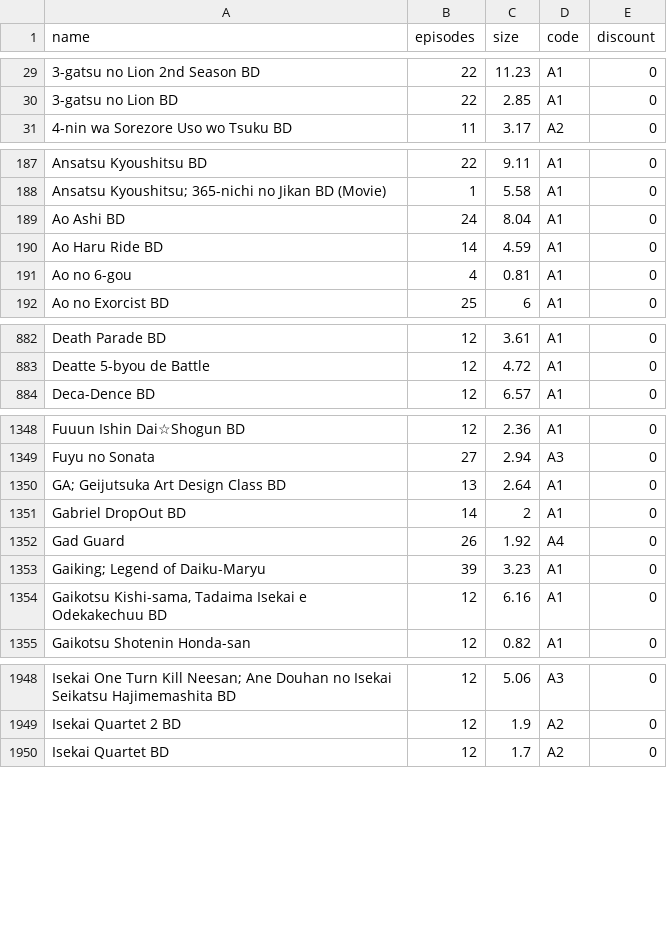
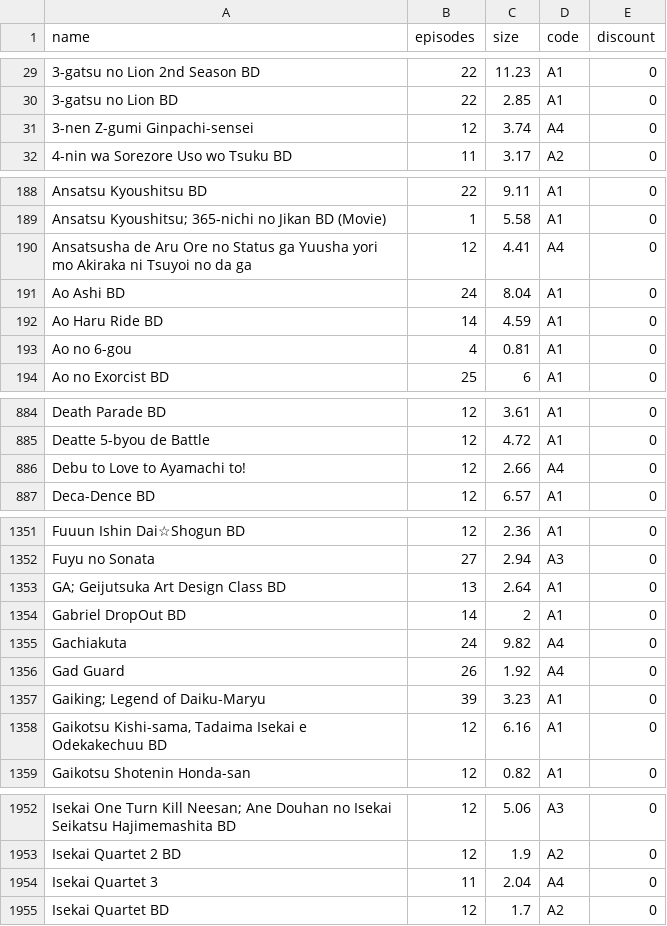
Before and after one commit to Tofan02/anime_store, a CSV file: data/anime-23122025.csv (was data/anime-21122025.csv), drawn as a sheet; only a part is shown, gaps mark what is left out; the diff covers the shown part only; the diff names each change by its address in the sheet, - before the commit and + after, or states it on an @@ line.

Commit message:
Update Anime Baru

```diff
--- a/data/anime-21122025.csv
+++ b/data/anime-23122025.csv
+row 31: 3-nen Z-gumi Ginpachi-sensei | 12 | 3.74 | A4 | 0
+row 190: Ansatsusha de Aru Ore no Status ga Yuusha yori mo Akiraka ni Tsuyoi no da ga | 12 | 4.41 | A4 | 0
+row 886: Debu to Love to Ayamachi to! | 12 | 2.66 | A4 | 0
+row 1355: Gachiakuta | 24 | 9.82 | A4 | 0
+row 1954: Isekai Quartet 3 | 11 | 2.04 | A4 | 0
```
Also changed, not shown: 3 added rows elsewhere in this file, 1 other file.
